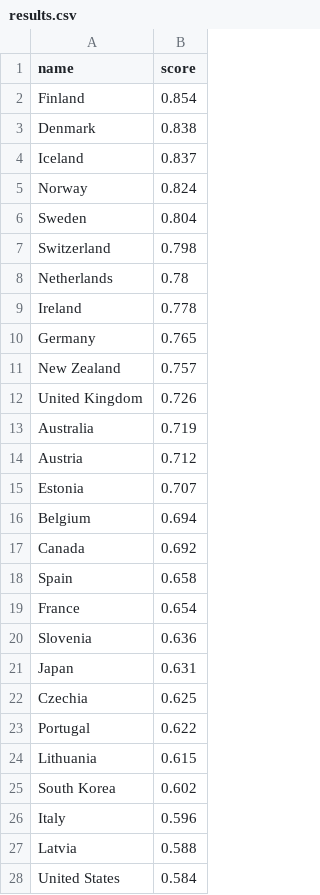
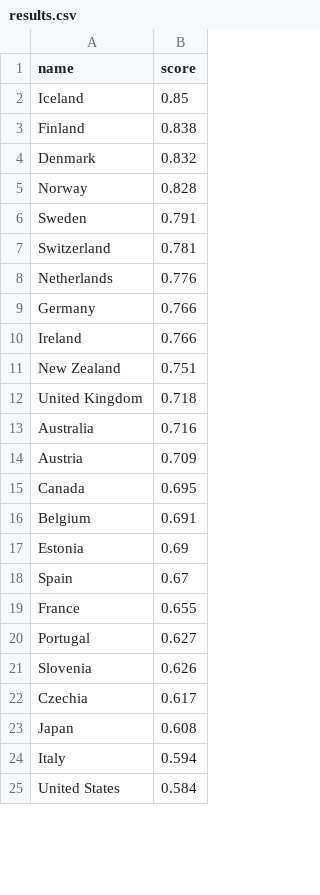
Before and after one commit to jhicksdev/oecd_rankings, a CSV file: results.csv, drawn as a sheet; only a part is shown; the diff covers the shown part only.

```diff
--- a/results.csv
+++ b/results.csv
@@ -1,28 +1,25 @@
 name,score
-Finland,0.854
-Denmark,0.838
-Iceland,0.837
-Norway,0.824
-Sweden,0.804
-Switzerland,0.798
-Netherlands,0.78
-Ireland,0.778
-Germany,0.765
-New Zealand,0.757
-United Kingdom,0.726
-Australia,0.719
-Austria,0.712
-Estonia,0.707
-Belgium,0.694
-Canada,0.692
-Spain,0.658
-France,0.654
-Slovenia,0.636
-Japan,0.631
-Czechia,0.625
-Portugal,0.622
-Lithuania,0.615
-South Korea,0.602
-Italy,0.596
-Latvia,0.588
+Iceland,0.85
+Finland,0.838
+Denmark,0.832
+Norway,0.828
+Sweden,0.791
+Switzerland,0.781
+Netherlands,0.776
+Germany,0.766
+Ireland,0.766
+New Zealand,0.751
+United Kingdom,0.718
+Australia,0.716
+Austria,0.709
+Canada,0.695
+Belgium,0.691
+Estonia,0.69
+Spain,0.67
+France,0.655
+Portugal,0.627
+Slovenia,0.626
+Czechia,0.617
+Japan,0.608
+Italy,0.594
 United States,0.584
```
Also changed, not shown: 7 added rows, 4 removed rows and 5 edited cells elsewhere in this file, data.csv, 3 other files.
